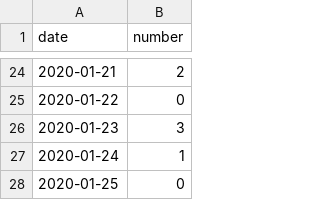
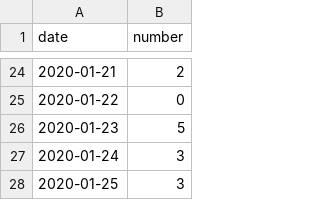
Before and after one commit to adamkucharski/2020-ncov, a CSV file: stoch_model/data/time_series_WHO_report.csv, drawn as a sheet; only a part is shown, gaps mark what is left out; the diff names each change by its address in the sheet, - before the commit and + after, or states it on an @@ line.

```diff
--- a/stoch_model/data/time_series_WHO_report.csv
+++ b/stoch_model/data/time_series_WHO_report.csv
-B26 (number): 3
+B26 (number): 5
-B27 (number): 1
+B27 (number): 3
-B28 (number): 0
+B28 (number): 3
```
Also changed, not shown: stoch_model/data/time_series_data_lancet_huang_et_al.csv, stoch_model/inputs/theta_initial_conditions.csv, 13 other files.
